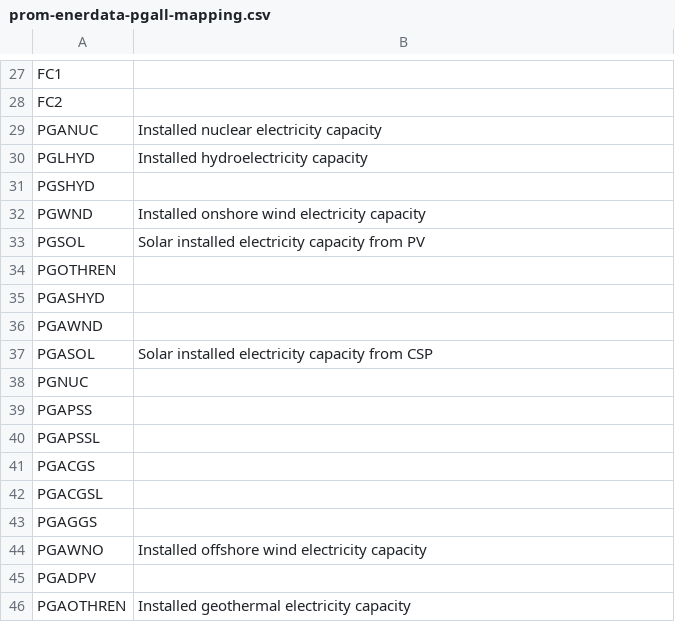
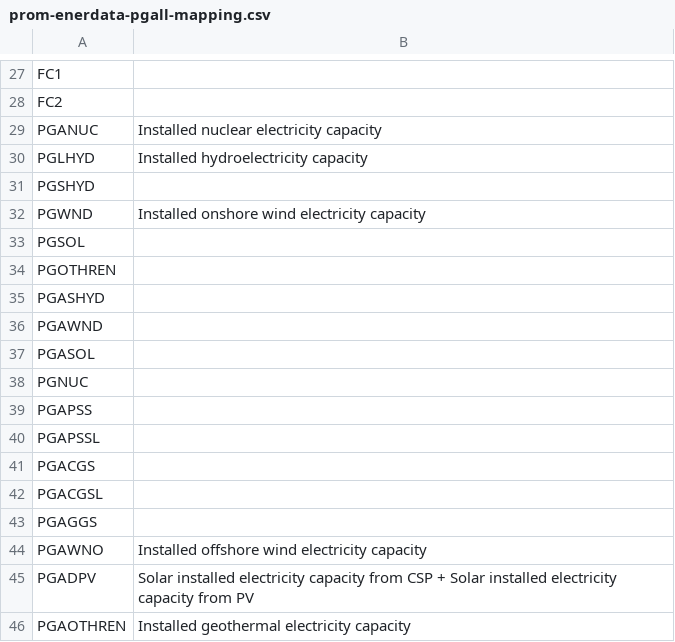
Before and after one commit to e3modelling/mrprom, a CSV file: inst/extdata/sectoral/prom-enerdata-pgall-mapping.csv, drawn as a sheet; only a part is shown, gaps mark what is left out.

```diff
--- a/inst/extdata/sectoral/prom-enerdata-pgall-mapping.csv
+++ b/inst/extdata/sectoral/prom-enerdata-pgall-mapping.csv
@@ -32,3 +32,3 @@ PGSHYD,
 PGWND,Installed onshore wind electricity capacity
-PGSOL,Solar installed electricity capacity from PV
+PGSOL,
 PGOTHREN,
@@ -36,3 +36,3 @@ PGASHYD,
 PGAWND,
-PGASOL,Solar installed electricity capacity from CSP
+PGASOL,
 PGNUC,
@@ -44,3 +44,3 @@ PGAGGS,
 PGAWNO,Installed offshore wind electricity capacity
-PGADPV,
+PGADPV,Solar installed electricity capacity from CSP + Solar installed electricity capacity from PV
 PGAOTHREN,Installed geothermal electricity capacity
```
Also changed, not shown: inst/extdata/sectoral/Navigate-by-fuel.csv, inst/extdata/sectoral/prom-primes-pgall-mapping.csv, 3 other files.
